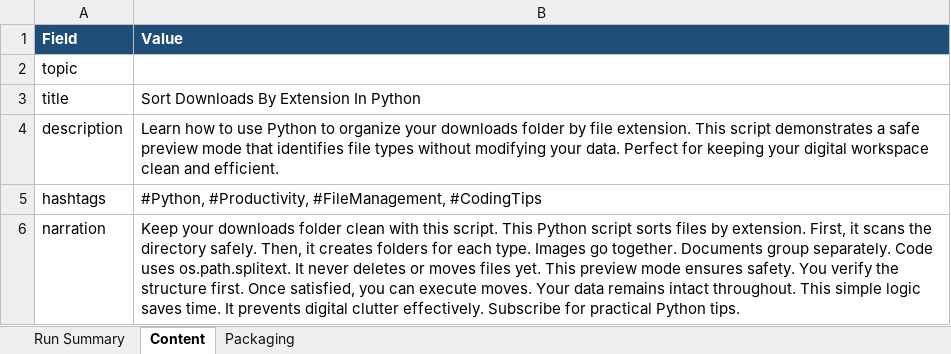
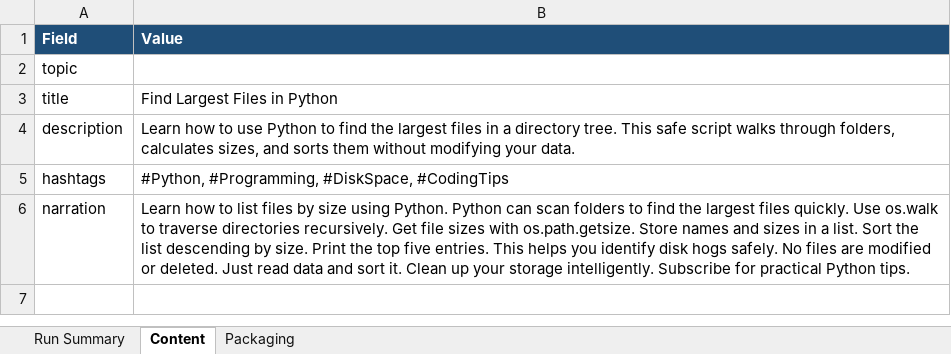
Before and after one commit to amalraj020-a11y/automated-YT-operations, an Excel workbook: reports/latest/amala-operations.xlsx, sheet Content, drawn as a sheet; values as stored, in another font and other column widths than the file's, no borders; the diff names each change by its address in the sheet, - before the commit and + after, or states it on an @@ line.

```diff
--- a/reports/latest/amala-operations.xlsx (sheet Content)
+++ b/reports/latest/amala-operations.xlsx (sheet Content)
-B3 (Value): Sort Downloads By Extension In Python
+B3 (Value): Find Largest Files in Python
-B4 (Value): …Python to organize your downloads folder by file extension. This script demonstrates a safe preview mode that identifies file types without modifying your data. Perfect for keeping your digital workspace clean and efficient.
+B4 (Value): …Python to find the largest files in a directory tree. This safe script walks through folders, calculates sizes, and sorts them without modifying your data.
-B5 (Value): #Python, #Productivity, #FileManagement, #CodingTips
+B5 (Value): #Python, #Programming, #DiskSpace, #CodingTips
-B6 (Value): Keep your downloads folder clean with this script. This Python script sorts files by extension. First, it scans the directory safely. Then, it creates folders for each type. Images go together. Documents group separately. Code uses os.path.splitext. It never deletes or moves files yet. This preview mode ensures safety. You verify the structure first. Once satisfied, you can execute moves. Your data remains intact throughout. This simple logic saves time. It prevents digital clutter effectively. Subscribe for…
+B6 (Value): Learn how to list files by size using Python. Python can scan folders to find the largest files quickly. Use os.walk to traverse directories recursively. Get file sizes with os.path.getsize. Store names and sizes in a list. Sort the list descending by size. Print the top five entries. This helps you identify disk hogs safely. No files are modified or deleted. Just read data and sort it. Clean up your storage intelligently. Subscribe for…
```
Also changed, not shown: sheet Run Summary, sheet Packaging.
